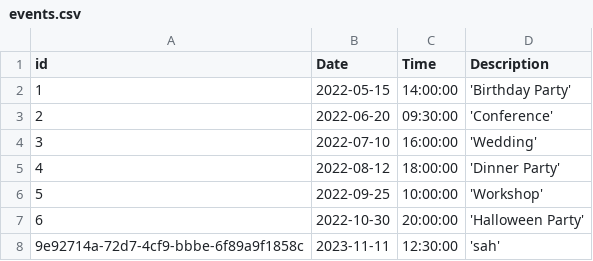
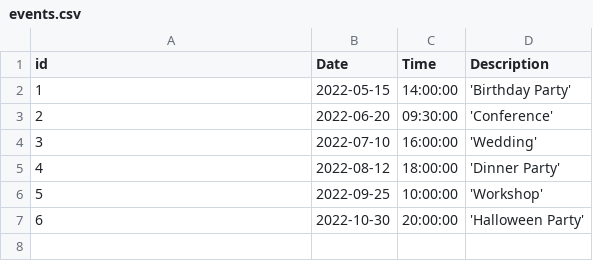
Before and after one commit to BujorelActimel/lab7-9, a CSV file: src/data/events.csv, drawn as a sheet; the diff names each change by its address in the sheet, - before the commit and + after, or states it on an @@ line.

```diff
--- a/src/data/events.csv
+++ b/src/data/events.csv
-row 8: 9e92714a-72d7-4cf9-bbbe-6f89a9f1858c | 2023-11-11 | 12:30:00 | 'sah'
```
Also changed, not shown: 7 other files.
